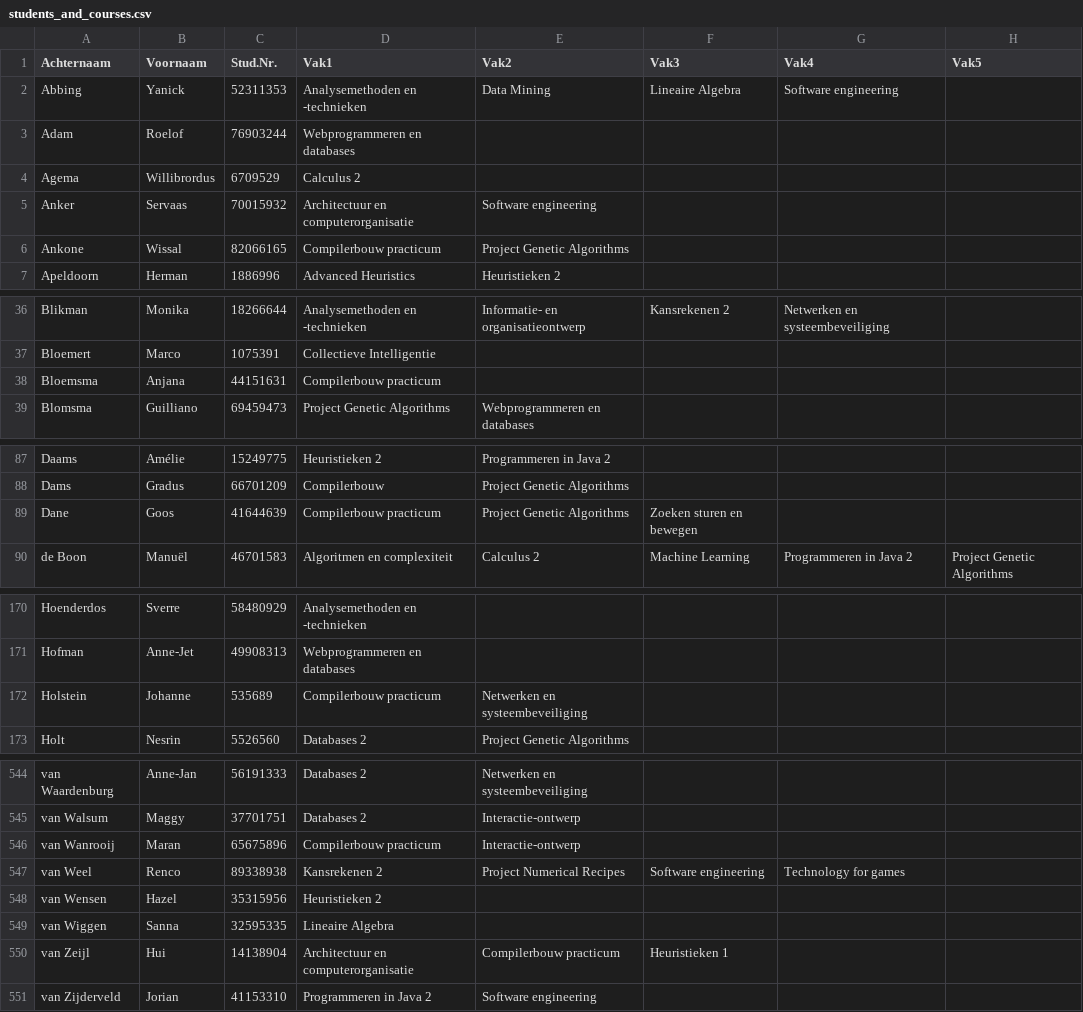
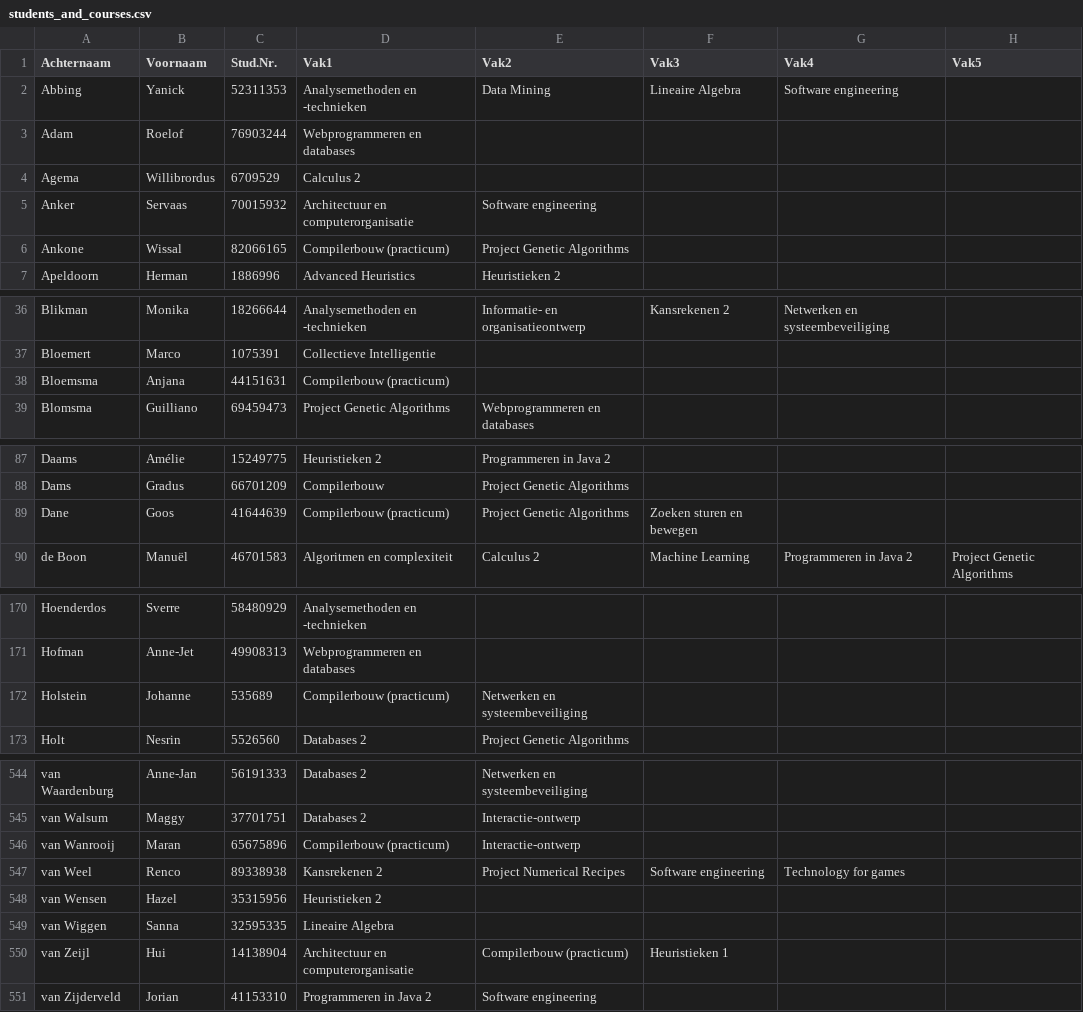
Before and after one commit to SvenShevtzoff/Roosters-and-Lectures, a CSV file: data/students_and_courses.csv, drawn as a sheet; only a part is shown, gaps mark what is left out; the diff covers the shown part only.

Commit message:
update practicum to (practicum)

```diff
--- a/data/students_and_courses.csv
+++ b/data/students_and_courses.csv
@@ -5,3 +5,3 @@ Agema;Willibrordus;6709529;Calculus 2;;;;
 Anker;Servaas;70015932;Architectuur en computerorganisatie;Software engineering;;;
-Ankone;Wissal;82066165;Compilerbouw practicum;Project Genetic Algorithms;;;
+Ankone;Wissal;82066165;Compilerbouw (practicum);Project Genetic Algorithms;;;
 Apeldoorn;Herman;1886996;Advanced Heuristics;Heuristieken 2;;;
@@ -37,3 +37,3 @@ Blikman;Monika;18266644;Analysemethoden en -technieken;Informatie- en organisati
 Bloemert;Marco;1075391;Collectieve Intelligentie;;;;
-Bloemsma;Anjana;44151631;Compilerbouw practicum;;;;
+Bloemsma;Anjana;44151631;Compilerbouw (practicum);;;;
 Blomsma;Guilliano;69459473;Project Genetic Algorithms;Webprogrammeren en databases;;;
@@ -88,3 +88,3 @@ Daams;Amélie;15249775;Heuristieken 2;Programmeren in Java 2;;;
 Dams;Gradus;66701209;Compilerbouw;Project Genetic Algorithms;;;
-Dane;Goos;41644639;Compilerbouw practicum;Project Genetic Algorithms;Zoeken sturen en bewegen;;
+Dane;Goos;41644639;Compilerbouw (practicum);Project Genetic Algorithms;Zoeken sturen en bewegen;;
 de Boon;Manuël;46701583;Algoritmen en complexiteit;Calculus 2;Machine Learning;Programmeren in Java 2;Project Genetic Algorithms
@@ -171,3 +171,3 @@ Hoenderdos;Sverre;58480929;Analysemethoden en -technieken;;;;
 Hofman;Anne-Jet;49908313;Webprogrammeren en databases;;;;
-Holstein;Johanne;535689;Compilerbouw practicum;Netwerken en systeembeveiliging;;;
+Holstein;Johanne;535689;Compilerbouw (practicum);Netwerken en systeembeveiliging;;;
 Holt;Nesrin;5526560;Databases 2;Project Genetic Algorithms;;;
@@ -545,3 +545,3 @@ van Waardenburg;Anne-Jan;56191333;Databases 2;Netwerken en systeembeveiliging;;;
 van Walsum;Maggy;37701751;Databases 2;Interactie-ontwerp;;;
-van Wanrooij;Maran;65675896;Compilerbouw practicum;Interactie-ontwerp;;;
+van Wanrooij;Maran;65675896;Compilerbouw (practicum);Interactie-ontwerp;;;
 van Weel;Renco;89338938;Kansrekenen 2;Project Numerical Recipes;Software engineering;Technology for games;
@@ -549,3 +549,3 @@ van Wensen;Hazel;35315956;Heuristieken 2;;;;
 van Wiggen;Sanna;32595335;Lineaire Algebra;;;;
-van Zeijl;Hui;14138904;Architectuur en computerorganisatie;Compilerbouw practicum;Heuristieken 1;;
+van Zeijl;Hui;14138904;Architectuur en computerorganisatie;Compilerbouw (practicum);Heuristieken 1;;
 van Zijderveld;Jorian;41153310;Programmeren in Java 2;Software engineering;;;
```
Also changed, not shown: 34 edited cells elsewhere in this file.
